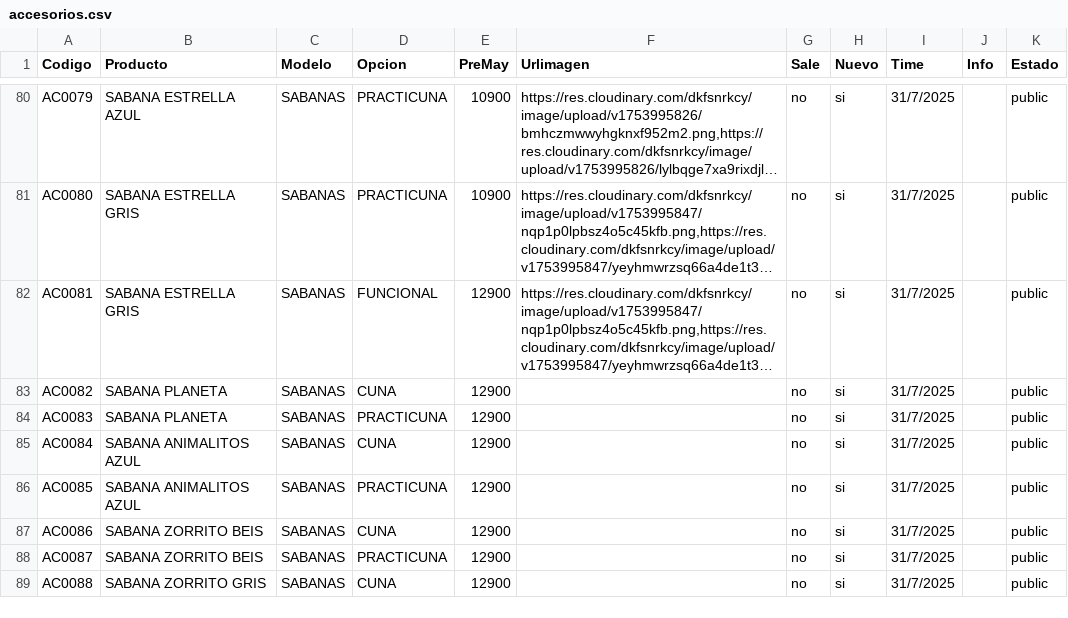
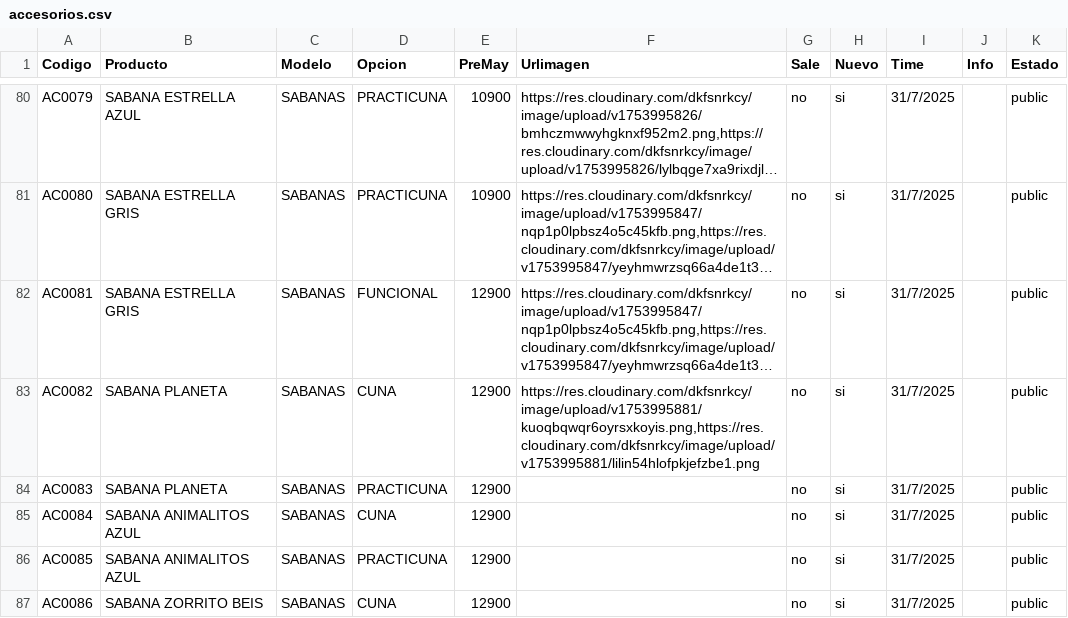
Before and after one commit to Balcaz/verificador-csv, a CSV file: accesorios.csv, drawn as a sheet; only a part is shown, gaps mark what is left out; the shorter side is filled out with more unchanged rows; long unchanged cells end in …; the diff names each change by its address in the sheet, - before the commit and + after, or states it on an @@ line.

Commit message:
Actualizo accesorios.csv desde UI

```diff
--- a/accesorios.csv
+++ b/accesorios.csv
-F83 (Urlimagen): (empty)
+F83 (Urlimagen): https://res.cloudinary.com/dkfsnrkcy/image/upload/v1753995881/kuoqbqwqr6oyrsxkoyis.png,https://res.cloudinary.com/dkfsnrkcy/image/upload/v1753995881/lilin54hlofpkjefzbe1.png
```
